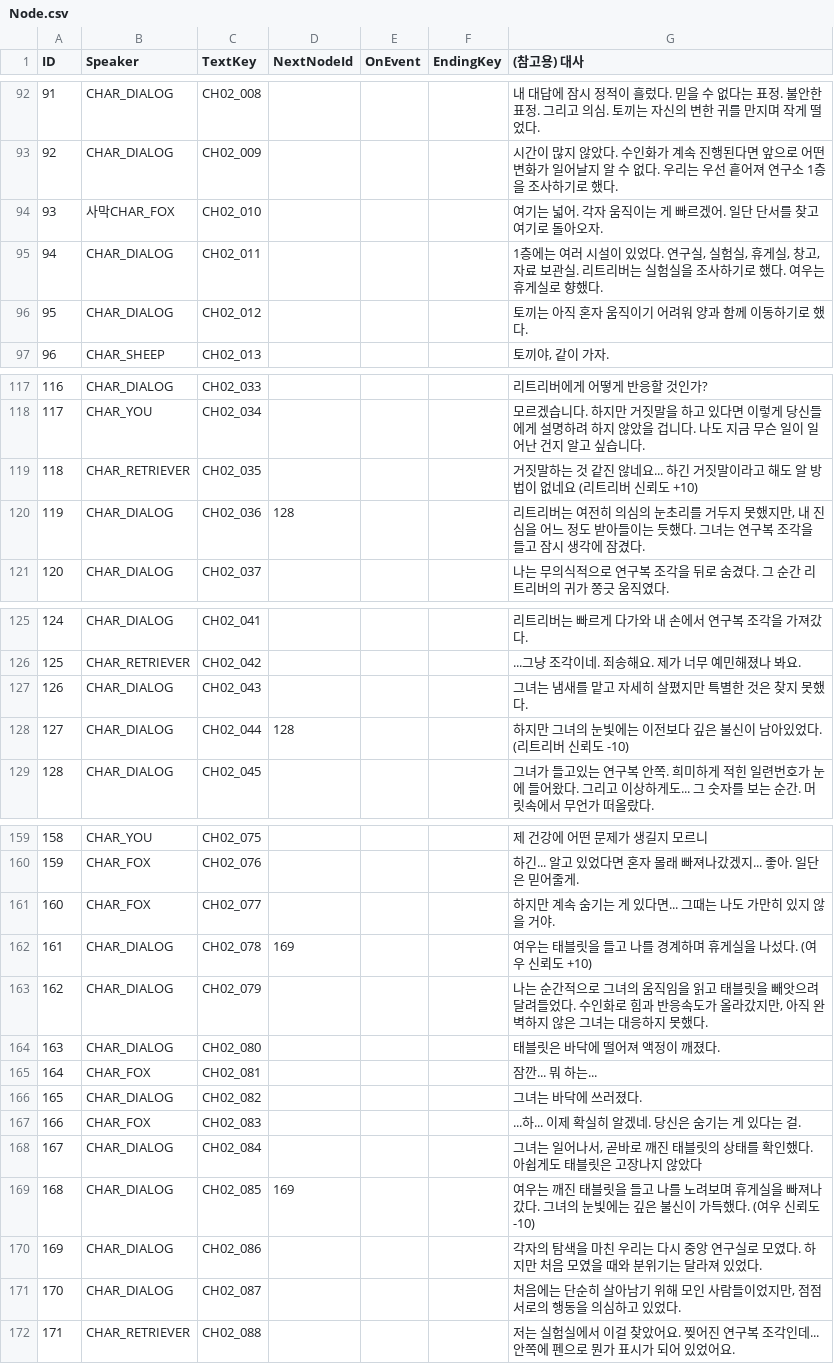
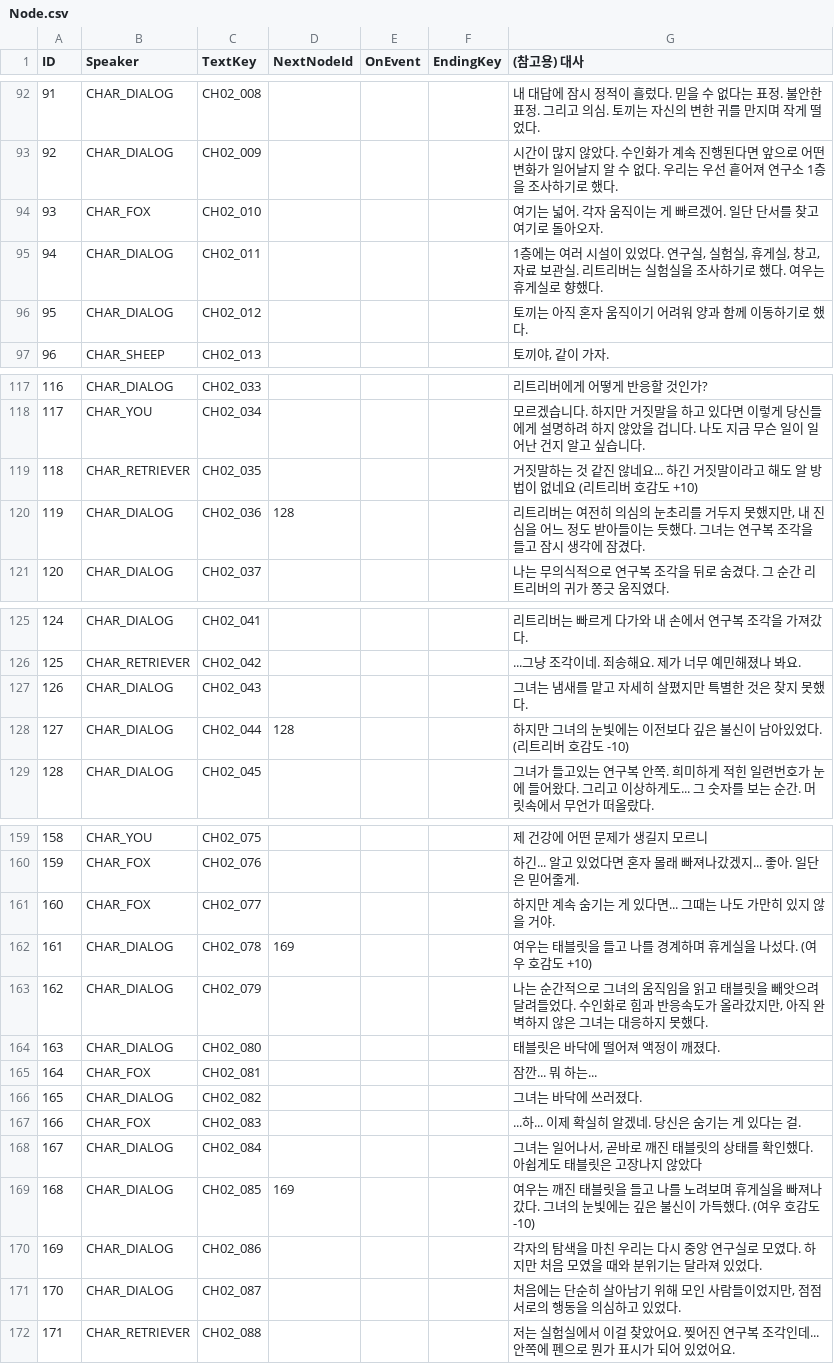
Before and after one commit to astelluna/ANIMALAB, a CSV file: Assets/Resources/StoryData/CSV/Node.csv, drawn as a sheet; only a part is shown, gaps mark what is left out; the diff covers the shown part only.

```diff
--- a/Assets/Resources/StoryData/CSV/Node.csv
+++ b/Assets/Resources/StoryData/CSV/Node.csv
@@ -112,3 +112,3 @@ ID,Speaker,TextKey,NextNodeId,OnEvent,EndingKey,(참고용) 대사
 92,CHAR_DIALOG,CH02_009,,,,시간이 많지 않았다. 수인화가 계속 진행된다면 앞으로 어떤 변화가 일어날지 알 수 없다. 우리는 우선 흩어져 연구소 1층을 조사하기로 했다.
-93,사막CHAR_FOX,CH02_010,,,,여기는 넓어. 각자 움직이는 게 빠르겠어. 일단 단서를 찾고 여기로 돌아오자.
+93,CHAR_FOX,CH02_010,,,,여기는 넓어. 각자 움직이는 게 빠르겠어. 일단 단서를 찾고 여기로 돌아오자.
 94,CHAR_DIALOG,CH02_011,,,,"1층에는 여러 시설이 있었다. 연구실, 실험실, 휴게실, 창고, 자료 보관실. 리트리버는 실험실을 조사하기로 했다. 여우는 휴게실로 향했다."
@@ -137,3 +137,3 @@ ID,Speaker,TextKey,NextNodeId,OnEvent,EndingKey,(참고용) 대사
 117,CHAR_YOU,CH02_034,,,,모르겠습니다. 하지만 거짓말을 하고 있다면 이렇게 당신들에게 설명하려 하지 않았을 겁니다. 나도 지금 무슨 일이 일어난 건지 알고 싶습니다.
-118,CHAR_RETRIEVER,CH02_035,,,,거짓말하는 것 같진 않네요... 하긴 거짓말이라고 해도 알 방법이 없네요 (리트리버 신뢰도 +10)
+118,CHAR_RETRIEVER,CH02_035,,,,거짓말하는 것 같진 않네요... 하긴 거짓말이라고 해도 알 방법이 없네요 (리트리버 호감도 +10)
 119,CHAR_DIALOG,CH02_036,128,,,"리트리버는 여전히 의심의 눈초리를 거두지 못했지만, 내 진심을 어느 정도 받아들이는 듯했다. 그녀는 연구복 조각을 들고 잠시 생각에 잠겼다."
@@ -146,3 +146,3 @@ ID,Speaker,TextKey,NextNodeId,OnEvent,EndingKey,(참고용) 대사
 126,CHAR_DIALOG,CH02_043,,,,그녀는 냄새를 맡고 자세히 살폈지만 특별한 것은 찾지 못했다.
-127,CHAR_DIALOG,CH02_044,128,,,하지만 그녀의 눈빛에는 이전보다 깊은 불신이 남아있었다. (리트리버 신뢰도 -10)
+127,CHAR_DIALOG,CH02_044,128,,,하지만 그녀의 눈빛에는 이전보다 깊은 불신이 남아있었다. (리트리버 호감도 -10)
 128,CHAR_DIALOG,CH02_045,,,,그녀가 들고있는 연구복 안쪽. 희미하게 적힌 일련번호가 눈에 들어왔다. 그리고 이상하게도... 그 숫자를 보는 순간. 머릿속에서 무언가 떠올랐다.
@@ -184,3 +184,3 @@ ID,Speaker,TextKey,NextNodeId,OnEvent,EndingKey,(참고용) 대사
 160,CHAR_FOX,CH02_077,,,,하지만 계속 숨기는 게 있다면... 그때는 나도 가만히 있지 않을 거야.
-161,CHAR_DIALOG,CH02_078,169,,,여우는 태블릿을 들고 나를 경계하며 휴게실을 나섰다. (여우 신뢰도 +10)
+161,CHAR_DIALOG,CH02_078,169,,,여우는 태블릿을 들고 나를 경계하며 휴게실을 나섰다. (여우 호감도 +10)
 162,CHAR_DIALOG,CH02_079,,,,"나는 순간적으로 그녀의 움직임을 읽고 태블릿을 빼앗으려 달려들었다. 수인화로 힘과 반응속도가 올라갔지만, 아직 완벽하지 않은 그녀는 대응하지 못했다."
@@ -191,3 +191,3 @@ ID,Speaker,TextKey,NextNodeId,OnEvent,EndingKey,(참고용) 대사
 167,CHAR_DIALOG,CH02_084,,,,"그녀는 일어나서, 곧바로 깨진 태블릿의 상태를 확인했다. 아쉽게도 태블릿은 고장나지 않았다"
-168,CHAR_DIALOG,CH02_085,169,,,여우는 깨진 태블릿을 들고 나를 노려보며 휴게실을 빠져나갔다. 그녀의 눈빛에는 깊은 불신이 가득했다. (여우 신뢰도 -10)
+168,CHAR_DIALOG,CH02_085,169,,,여우는 깨진 태블릿을 들고 나를 노려보며 휴게실을 빠져나갔다. 그녀의 눈빛에는 깊은 불신이 가득했다. (여우 호감도 -10)
 169,CHAR_DIALOG,CH02_086,,,,각자의 탐색을 마친 우리는 다시 중앙 연구실로 모였다. 하지만 처음 모였을 때와 분위기는 달라져 있었다.
```
Also changed, not shown: 23 edited cells elsewhere in this file, 11 other files.
